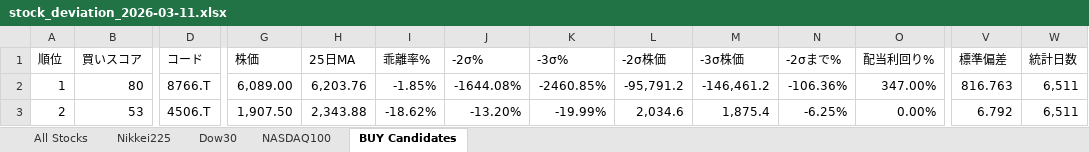
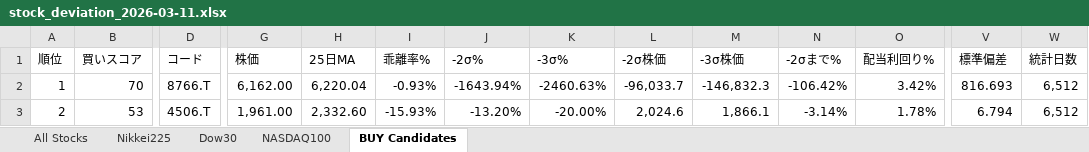
Before and after one commit to okanemochi-banzai/nikkei225-screener, an Excel workbook: output/stock_deviation_2026-03-11.xlsx, sheet BUY Candidates, drawn as a sheet; only a part is shown, gaps mark what is left out; values as stored, in another font and other column widths than the file's, no cell formats; the diff covers the shown part only; the diff names each change by its address in the sheet, - before the commit and + after, or states it on an @@ line.

```diff
--- a/output/stock_deviation_2026-03-11.xlsx (sheet BUY Candidates)
+++ b/output/stock_deviation_2026-03-11.xlsx (sheet BUY Candidates)
-B2 (買いスコア): 80
+B2 (買いスコア): 70
-G2 (株価): 6,089.00
+G2 (株価): 6,162.00
-H2 (25日MA): 6,203.76
+H2 (25日MA): 6,220.04
-I2 (乖離率%): -1.85%
+I2 (乖離率%): -0.93%
-J2 (-2σ%): -1644.08%
+J2 (-2σ%): -1643.94%
-K2 (-3σ%): -2460.85%
+K2 (-3σ%): -2460.63%
-L2 (-2σ株価): -95,791.2
+L2 (-2σ株価): -96,033.7
-M2 (-3σ株価): -146,461.2
+M2 (-3σ株価): -146,832.3
-N2 (-2σまで%): -106.36%
+N2 (-2σまで%): -106.42%
-O2 (配当利回り%): 347.00%
+O2 (配当利回り%): 3.42%
-V2 (標準偏差): 816.763
+V2 (標準偏差): 816.693
-W2:W3 (統計日数): 6,511
+W2:W3 (統計日数): 6,512
-G3 (株価): 1,907.50
+G3 (株価): 1,961.00
-H3 (25日MA): 2,343.88
+H3 (25日MA): 2,332.60
-I3 (乖離率%): -18.62%
+I3 (乖離率%): -15.93%
-K3 (-3σ%): -19.99%
+K3 (-3σ%): -20.00%
-L3 (-2σ株価): 2,034.6
+L3 (-2σ株価): 2,024.6
-M3 (-3σ株価): 1,875.4
+M3 (-3σ株価): 1,866.1
-N3 (-2σまで%): -6.25%
+N3 (-2σまで%): -3.14%
-O3 (配当利回り%): 0.00%
+O3 (配当利回り%): 1.78%
-V3 (標準偏差): 6.792
+V3 (標準偏差): 6.794
```
Also changed, not shown: 8 added rows, 18 removed rows, 55 edited cells and row numbers in column A elsewhere in this sheet, sheet All Stocks, sheet Nikkei225, sheet NASDAQ100, sheet Dow30, cell formats, 4 other files.
